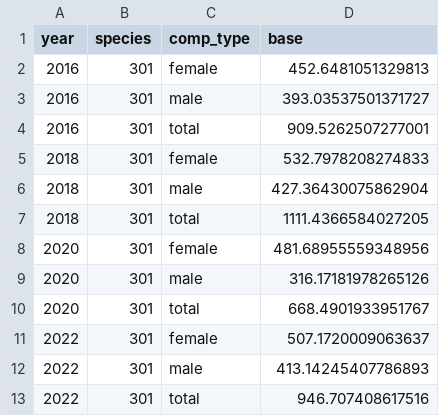
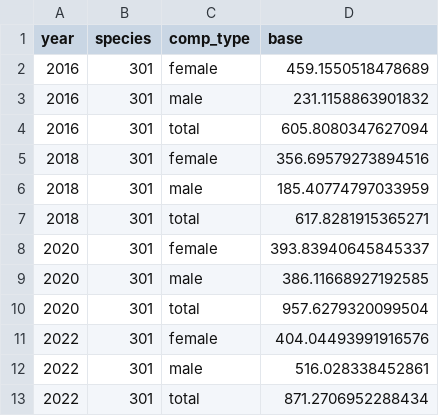
Before and after one commit to pete-hulson/fisheryISS, a CSV file: output/goa/prod_iss_ag.csv, drawn as a sheet.

```diff
--- a/output/goa/prod_iss_ag.csv
+++ b/output/goa/prod_iss_ag.csv
@@ -1,13 +1,13 @@
 year,species,comp_type,base
-2016,301,female,452.6481051329813
-2016,301,male,393.03537501371727
-2016,301,total,909.5262507277001
-2018,301,female,532.7978208274833
-2018,301,male,427.36430075862904
-2018,301,total,1111.4366584027205
-2020,301,female,481.68955559348956
-2020,301,male,316.17181978265126
-2020,301,total,668.4901933951767
-2022,301,female,507.1720009063637
-2022,301,male,413.14245407786893
-2022,301,total,946.707408617516
+2016,301,female,459.1550518478689
+2016,301,male,231.1158863901832
+2016,301,total,605.8080347627094
+2018,301,female,356.69579273894516
+2018,301,male,185.40774797033959
+2018,301,total,617.8281915365271
+2020,301,female,393.83940645845337
+2020,301,male,386.11668927192585
+2020,301,total,957.6279320099504
+2022,301,female,404.04493991916576
+2022,301,male,516.028338452861
+2022,301,total,871.2706952288434
```
Also changed, not shown: output/goa/prod_iss_sz.csv, output/goa/prod_iter_ess_ag.csv, 2 other files.
